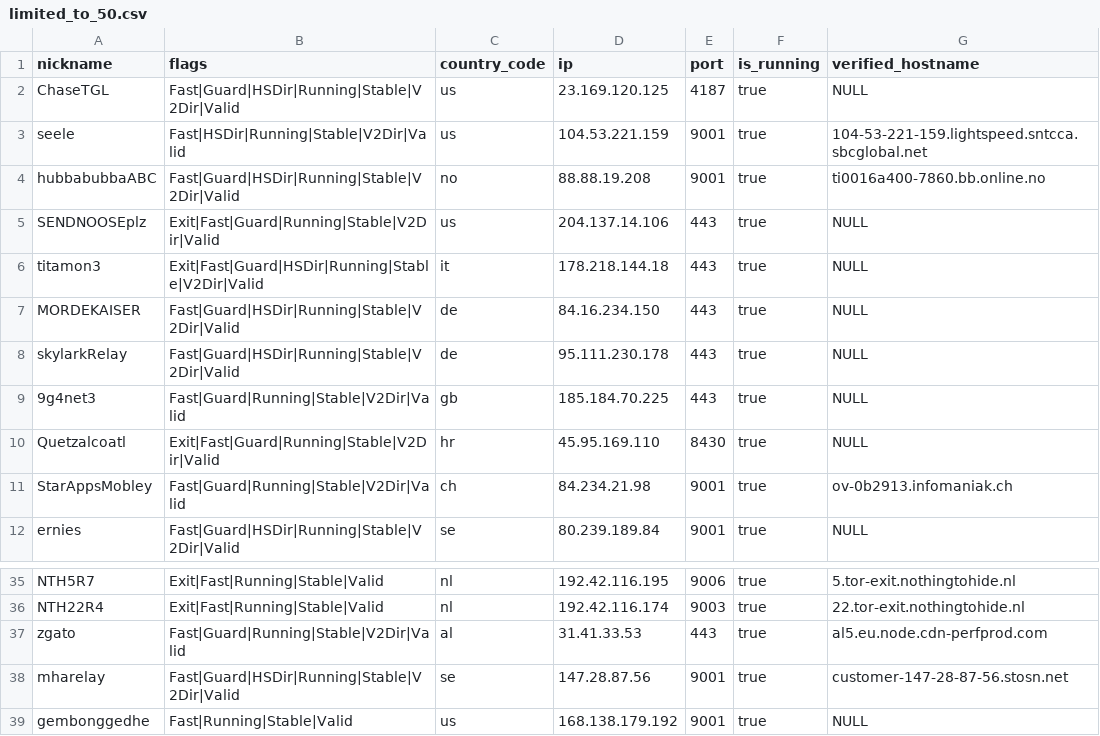
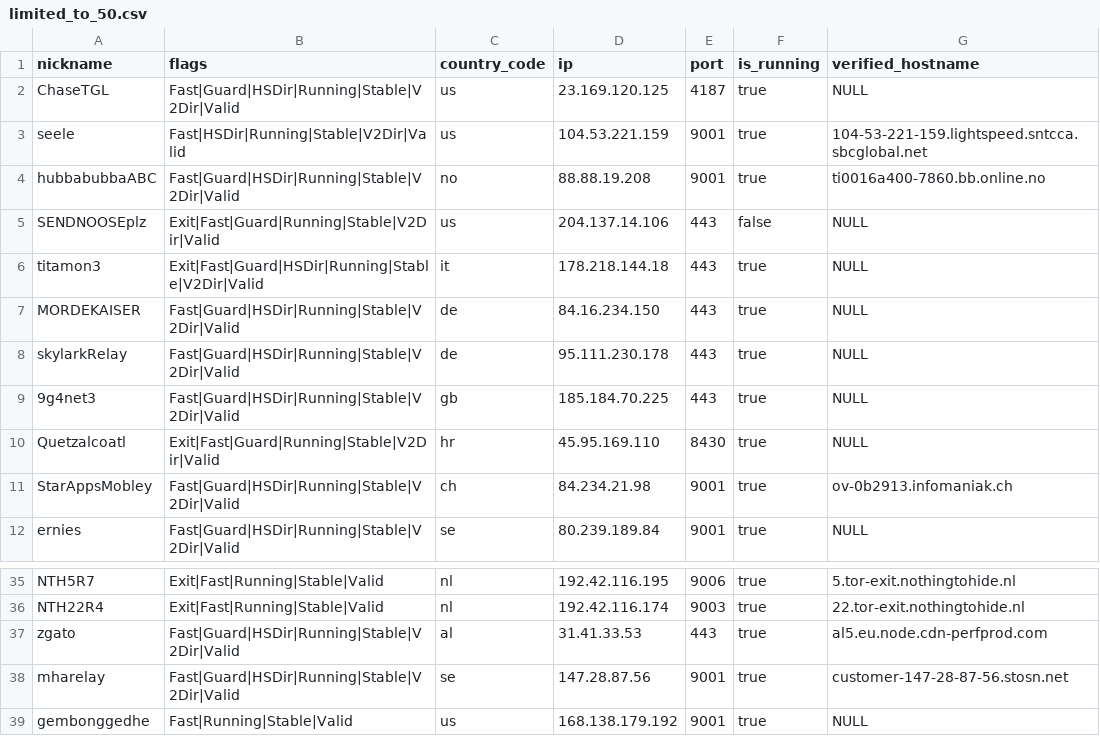
Before and after one commit to cgiamp/123-test-abort, a CSV file: limited_to_50.csv, drawn as a sheet; only a part is shown, gaps mark what is left out.

```diff
--- a/limited_to_50.csv
+++ b/limited_to_50.csv
@@ -4,3 +4,3 @@
 "hubbabubbaABC","Fast|Guard|HSDir|Running|Stable|V2Dir|Valid","no","88.88.19.208","9001",true,"ti0016a400-7860.bb.online.no"
-"SENDNOOSEplz","Exit|Fast|Guard|Running|Stable|V2Dir|Valid","us","204.137.14.106","443",true,"NULL"
+"SENDNOOSEplz","Exit|Fast|Guard|Running|Stable|V2Dir|Valid","us","204.137.14.106","443",false,"NULL"
 "titamon3","Exit|Fast|Guard|HSDir|Running|Stable|V2Dir|Valid","it","178.218.144.18","443",true,"NULL"
@@ -8,5 +8,5 @@
 "skylarkRelay","Fast|Guard|HSDir|Running|Stable|V2Dir|Valid","de","95.111.230.178","443",true,"NULL"
-"9g4net3","Fast|Guard|Running|Stable|V2Dir|Valid","gb","185.184.70.225","443",true,"NULL"
+"9g4net3","Fast|Guard|HSDir|Running|Stable|V2Dir|Valid","gb","185.184.70.225","443",true,"NULL"
 "Quetzalcoatl","Exit|Fast|Guard|Running|Stable|V2Dir|Valid","hr","45.95.169.110","8430",true,"NULL"
-"StarAppsMobley","Fast|Guard|Running|Stable|V2Dir|Valid","ch","84.234.21.98","9001",true,"ov-0b2913.infomaniak.ch"
+"StarAppsMobley","Fast|Guard|HSDir|Running|Stable|V2Dir|Valid","ch","84.234.21.98","9001",true,"ov-0b2913.infomaniak.ch"
 "ernies","Fast|Guard|HSDir|Running|Stable|V2Dir|Valid","se","80.239.189.84","9001",true,"NULL"
@@ -36,3 +36,3 @@
 "NTH22R4","Exit|Fast|Running|Stable|Valid","nl","192.42.116.174","9003",true,"22.tor-exit.nothingtohide.nl"
-"zgato","Fast|Guard|Running|Stable|V2Dir|Valid","al","31.41.33.53","443",true,"al5.eu.node.cdn-perfprod.com"
+"zgato","Fast|Guard|HSDir|Running|Stable|V2Dir|Valid","al","31.41.33.53","443",true,"al5.eu.node.cdn-perfprod.com"
 "mharelay","Fast|Guard|HSDir|Running|Stable|V2Dir|Valid","se","147.28.87.56","9001",true,"customer-147-28-87-56.stosn.net"
```
Also changed, not shown: tor_feed.csv, 1 other file.
